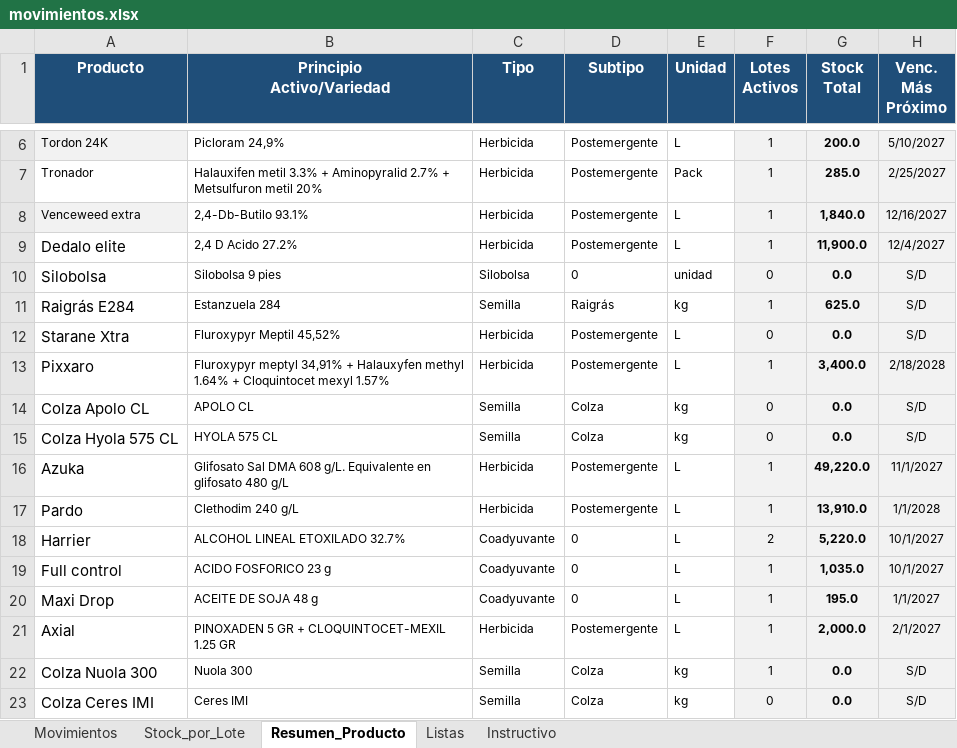
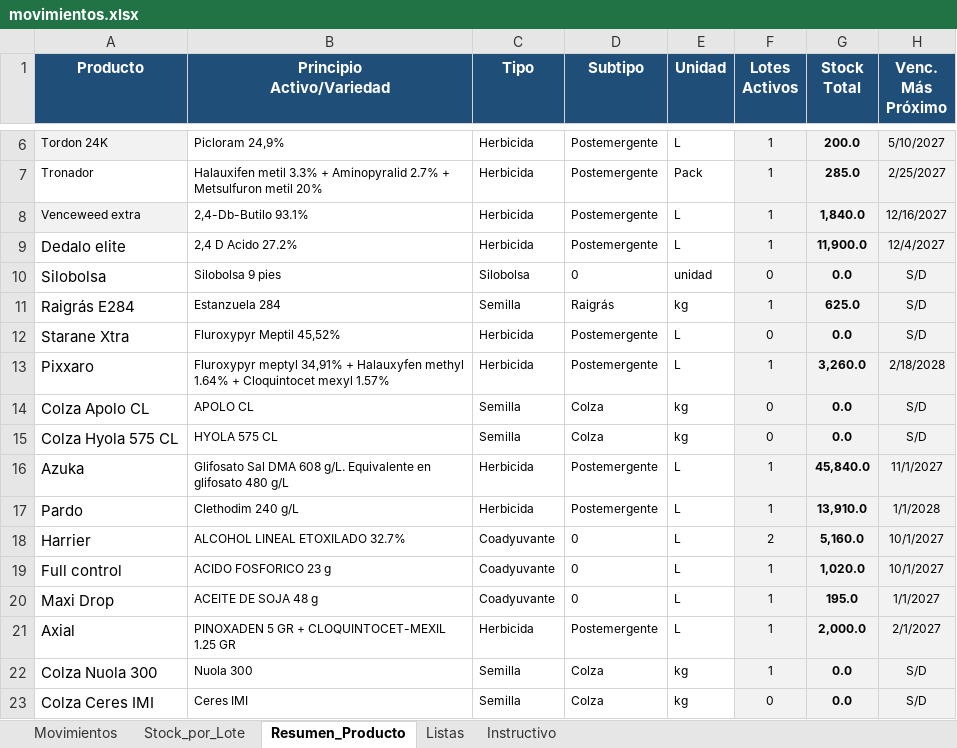
Before and after one commit to CeibosGroup/stock-galpon-hub, an Excel workbook: movimientos.xlsx, sheet Resumen_Producto, drawn as a sheet; only a part is shown, gaps mark what is left out; values as stored, in another font and other column widths than the file's, no borders; conditional formats not drawn; the diff names each change by its address in the sheet, - before the commit and + after, or states it on an @@ line.

```diff
--- a/movimientos.xlsx (sheet Resumen_Producto)
+++ b/movimientos.xlsx (sheet Resumen_Producto)
-G13 (Stock Total): 3,400.0
+G13 (Stock Total): 3,260.0
-G16 (Stock Total): 49,220.0
+G16 (Stock Total): 45,840.0
-G18 (Stock Total): 5,220.0
+G18 (Stock Total): 5,160.0
-G19 (Stock Total): 1,035.0
+G19 (Stock Total): 1,020.0
```
Also changed, not shown: sheet Stock_por_Lote, sheet Movimientos, hidden cells.
